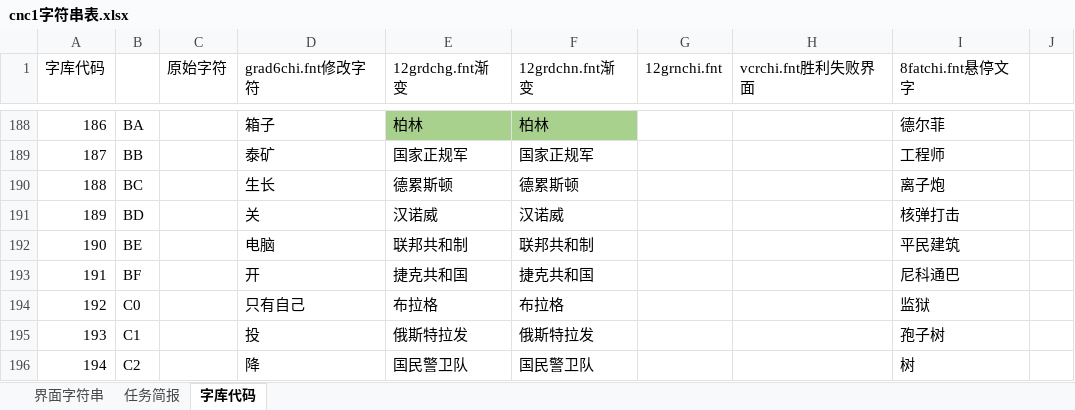
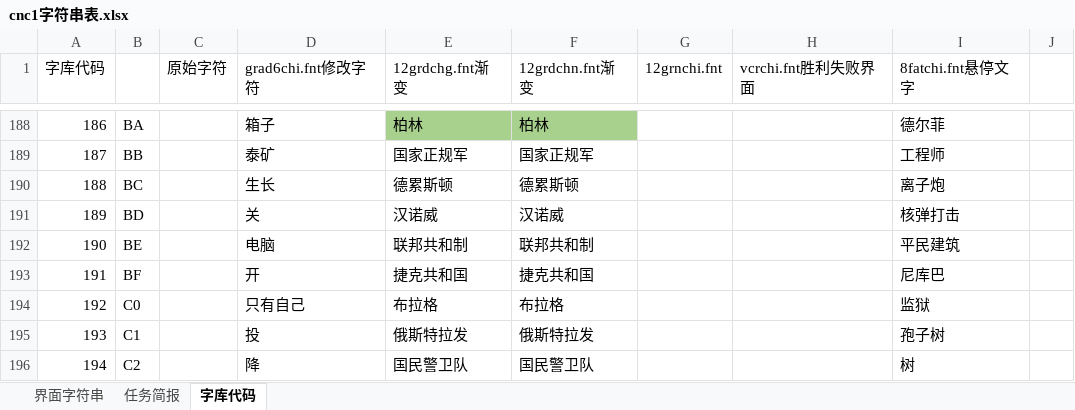
Before and after one commit to yjfyy/cc, an Excel workbook: ccchi/cnc1字符串表.xlsx, sheet 字库代码, drawn as a sheet; only a part is shown, gaps mark what is left out; values as stored, in another font and other column widths than the file's, no borders; charts and pictures not drawn; the diff names each change by its address in the sheet, - before the commit and + after, or states it on an @@ line.

```diff
--- a/ccchi/cnc1字符串表.xlsx (sheet 字库代码)
+++ b/ccchi/cnc1字符串表.xlsx (sheet 字库代码)
-I193 (8fatchi.fnt悬停文字): 尼科通巴
+I193 (8fatchi.fnt悬停文字): 尼库巴
```
Also changed, not shown: sheet 任务简报, sheet 界面字符串, 12 other files.
